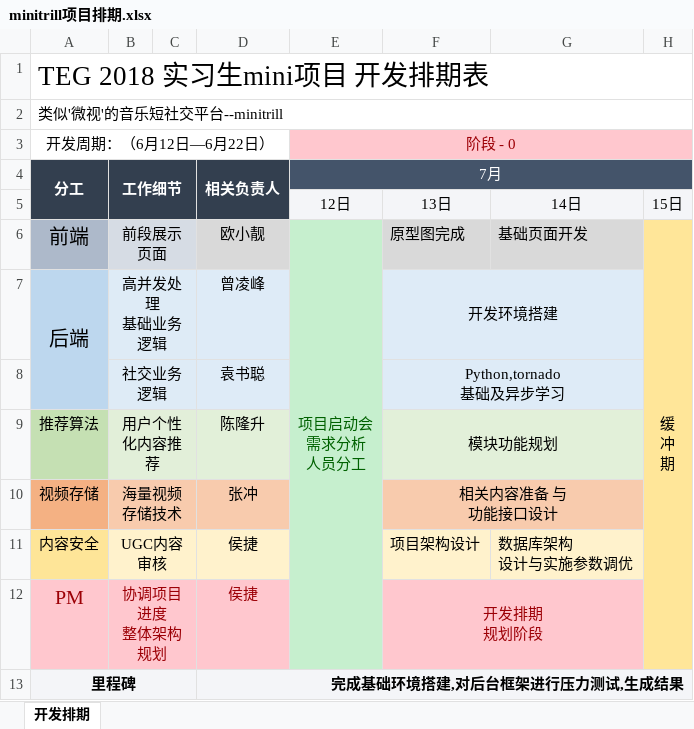
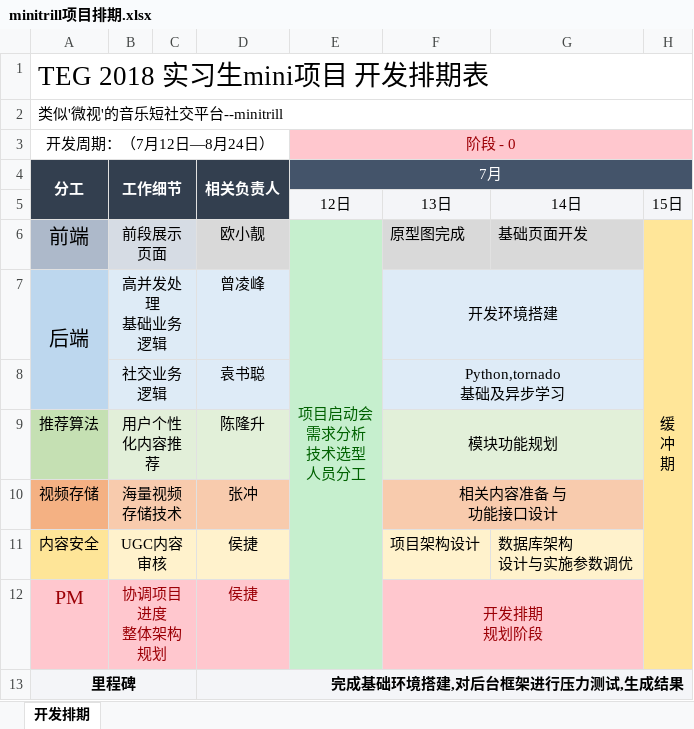
Before and after one commit to minitrill/PMdata, an Excel workbook: minitrill项目排期.xlsx, sheet 开发排期, drawn as a sheet; only a part is shown; values as stored, in another font and other column widths than the file's, no borders; ↵ is a line break in a cell; the diff names each change by its address in the sheet, - before the commit and + after, or states it on an @@ line.

```diff
--- a/minitrill项目排期.xlsx (sheet 开发排期)
+++ b/minitrill项目排期.xlsx (sheet 开发排期)
-A3: 开发周期：（6月12日—6月22日）
+A3: 开发周期：（7月12日—8月24日）
-E6: 项目启动会 ↵ 需求分析 ↵ 人员分工
+E6: 项目启动会 ↵ 需求分析 ↵ 技术选型 ↵ 人员分工
```
Also changed, not shown: 4 other files.
